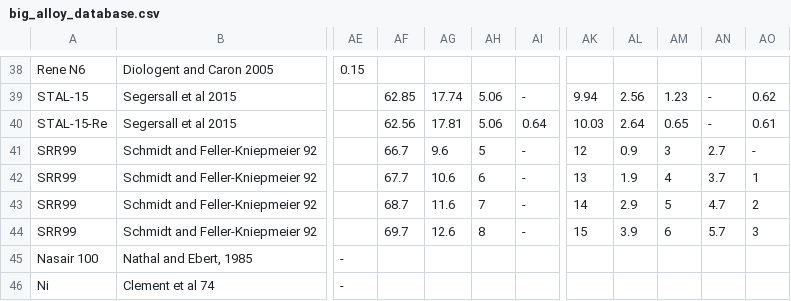
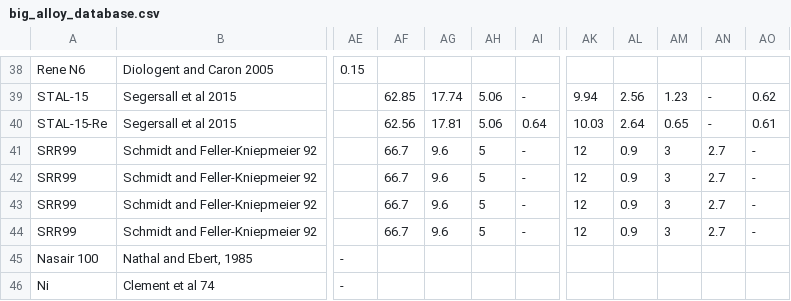
Before and after one commit to pt409/phd-work, a CSV file: datasets/big_alloy_database.csv, drawn as a sheet; only a part is shown, gaps mark what is left out; the diff names each change by its address in the sheet, - before the commit and + after, or states it on an @@ line.

Commit message:
Caught an error in the database + updated processing scripts.

```diff
--- a/datasets/big_alloy_database.csv
+++ b/datasets/big_alloy_database.csv
-AF42: 67.7
+AF42: 66.7
-AG42: 10.6
+AG42: 9.6
-AH42: 6
+AH42: 5
-AK42: 13
+AK42: 12
-AL42: 1.9
+AL42: 0.9
-AM42: 4
+AM42: 3
-AN42: 3.7
+AN42: 2.7
-AO42: 1
+AO42: -
-AF43: 68.7
+AF43: 66.7
-AG43: 11.6
+AG43: 9.6
-AH43: 7
+AH43: 5
-AK43: 14
+AK43: 12
-AL43: 2.9
+AL43: 0.9
-AM43: 5
+AM43: 3
-AN43: 4.7
+AN43: 2.7
-AO43: 2
+AO43: -
-AF44: 69.7
+AF44: 66.7
-AG44: 12.6
+AG44: 9.6
-AH44: 8
+AH44: 5
-AK44: 15
+AK44: 12
-AL44: 3.9
+AL44: 0.9
-AM44: 6
+AM44: 3
-AN44: 5.7
+AN44: 2.7
-AO44: 3
+AO44: -
```
Also changed, not shown: 3 other files.
